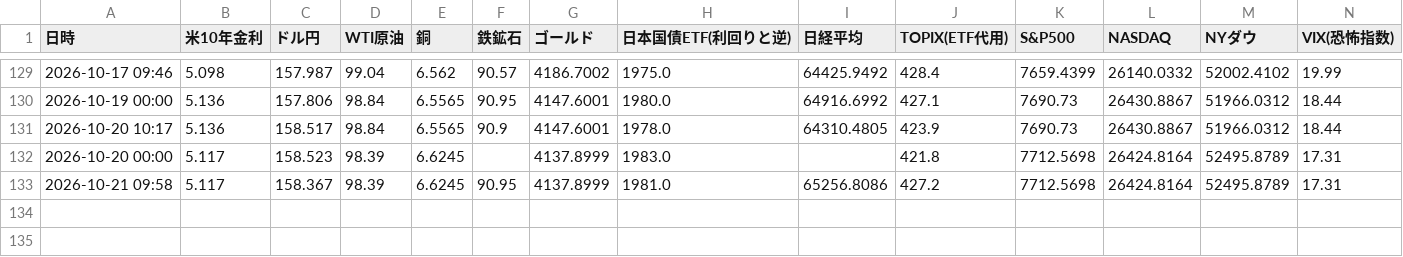
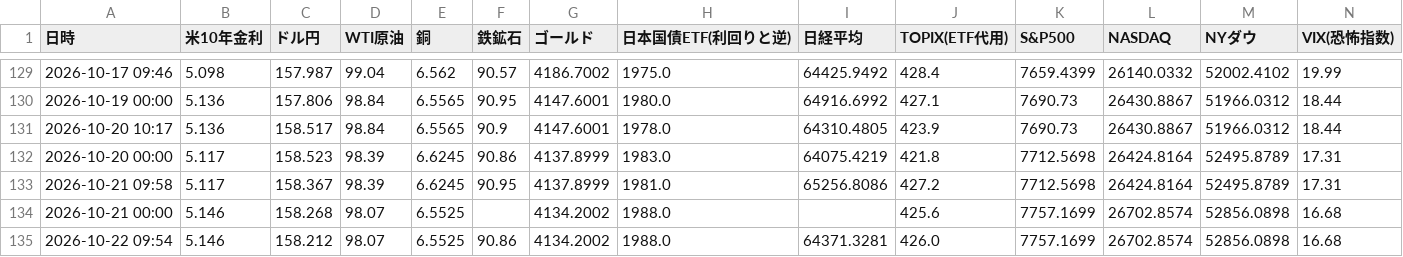
Before and after one commit to koyamaryota2-lang/MarketWatcher, a CSV file: market_log.csv, drawn as a sheet; only a part is shown, gaps mark what is left out.

```diff
--- a/market_log.csv
+++ b/market_log.csv
@@ -131,3 +131,5 @@
 2026-10-20 10:17,5.136,158.517,98.84,6.5565,90.9,4147.6001,1978.0,64310.4805,423.9,7690.73,26430.8867,51966.0312,18.44
-2026-10-20 00:00,5.117,158.523,98.39,6.6245,,4137.8999,1983.0,,421.8,7712.5698,26424.8164,52495.8789,17.31
+2026-10-20 00:00,5.117,158.523,98.39,6.6245,90.86,4137.8999,1983.0,64075.4219,421.8,7712.5698,26424.8164,52495.8789,17.31
 2026-10-21 09:58,5.117,158.367,98.39,6.6245,90.95,4137.8999,1981.0,65256.8086,427.2,7712.5698,26424.8164,52495.8789,17.31
+2026-10-21 00:00,5.146,158.268,98.07,6.5525,,4134.2002,1988.0,,425.6,7757.1699,26702.8574,52856.0898,16.68
+2026-10-22 09:54,5.146,158.212,98.07,6.5525,90.86,4134.2002,1988.0,64371.3281,426.0,7757.1699,26702.8574,52856.0898,16.68
```
Also changed, not shown: market_ohlc.csv, sector_detail_log_jp.csv, 1 other file.
